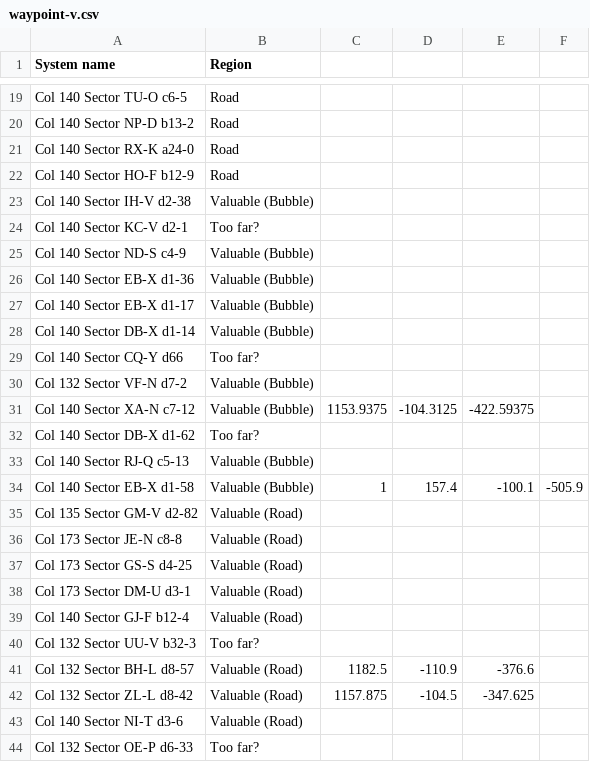
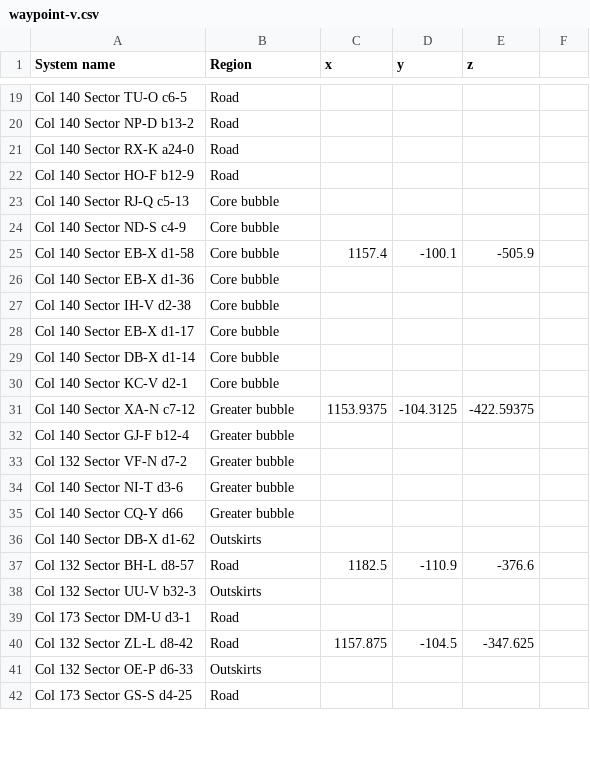
Before and after one commit to hhu94/ed-map, a CSV file: docs/system-sets/waypoint-v.csv, drawn as a sheet; only a part is shown, gaps mark what is left out; the diff covers the shown part only.

Commit message:
Update waypoint-v.csv

```diff
--- a/docs/system-sets/waypoint-v.csv
+++ b/docs/system-sets/waypoint-v.csv
@@ -1 +1 @@
-System name,Region
+System name,Region,x,y,z
@@ -23,22 +23,20 @@ Col 140 Sector HO-F b12-9,Road
-Col 140 Sector IH-V d2-38,Valuable (Bubble)
-Col 140 Sector KC-V d2-1,Too far?
-Col 140 Sector ND-S c4-9,Valuable (Bubble)
-Col 140 Sector EB-X d1-36,Valuable (Bubble)
-Col 140 Sector EB-X d1-17,Valuable (Bubble)
-Col 140 Sector DB-X d1-14,Valuable (Bubble)
-Col 140 Sector CQ-Y d66,Too far?
-Col 132 Sector VF-N d7-2,Valuable (Bubble)
-Col 140 Sector XA-N c7-12,Valuable (Bubble),1153.9375,-104.3125,-422.59375
-Col 140 Sector DB-X d1-62,Too far?
-Col 140 Sector RJ-Q c5-13,Valuable (Bubble)
-Col 140 Sector EB-X d1-58,Valuable (Bubble),1,157.4,-100.1,-505.9
-Col 135 Sector GM-V d2-82,Valuable (Road)
-Col 173 Sector JE-N c8-8,Valuable (Road)
-Col 173 Sector GS-S d4-25,Valuable (Road)
-Col 173 Sector DM-U d3-1,Valuable (Road)
-Col 140 Sector GJ-F b12-4,Valuable (Road)
-Col 132 Sector UU-V b32-3,Too far?
-Col 132 Sector BH-L d8-57,Valuable (Road),1182.5,-110.9,-376.6
-Col 132 Sector ZL-L d8-42,Valuable (Road),1157.875,-104.5,-347.625
-Col 140 Sector NI-T d3-6,Valuable (Road)
-Col 132 Sector OE-P d6-33,Too far?
+Col 140 Sector RJ-Q c5-13,Core bubble,,,
+Col 140 Sector ND-S c4-9,Core bubble,,,
+Col 140 Sector EB-X d1-58,Core bubble,1157.4,-100.1,-505.9
+Col 140 Sector EB-X d1-36,Core bubble,,,
+Col 140 Sector IH-V d2-38,Core bubble,,,
+Col 140 Sector EB-X d1-17,Core bubble,,,
+Col 140 Sector DB-X d1-14,Core bubble,,,
+Col 140 Sector KC-V d2-1,Core bubble,,,
+Col 140 Sector XA-N c7-12,Greater bubble,1153.9375,-104.3125,-422.59375
+Col 140 Sector GJ-F b12-4,Greater bubble,,,
+Col 132 Sector VF-N d7-2,Greater bubble,,,
+Col 140 Sector NI-T d3-6,Greater bubble,,,
+Col 140 Sector CQ-Y d66,Greater bubble,,,
+Col 140 Sector DB-X d1-62,Outskirts,,,
+Col 132 Sector BH-L d8-57,Road,1182.5,-110.9,-376.6
+Col 132 Sector UU-V b32-3,Outskirts,,,
+Col 173 Sector DM-U d3-1,Road,,,
+Col 132 Sector ZL-L d8-42,Road,1157.875,-104.5,-347.625
+Col 132 Sector OE-P d6-33,Outskirts,,,
+Col 173 Sector GS-S d4-25,Road,,,
```
Also changed, not shown: 2 added rows elsewhere in this file.
